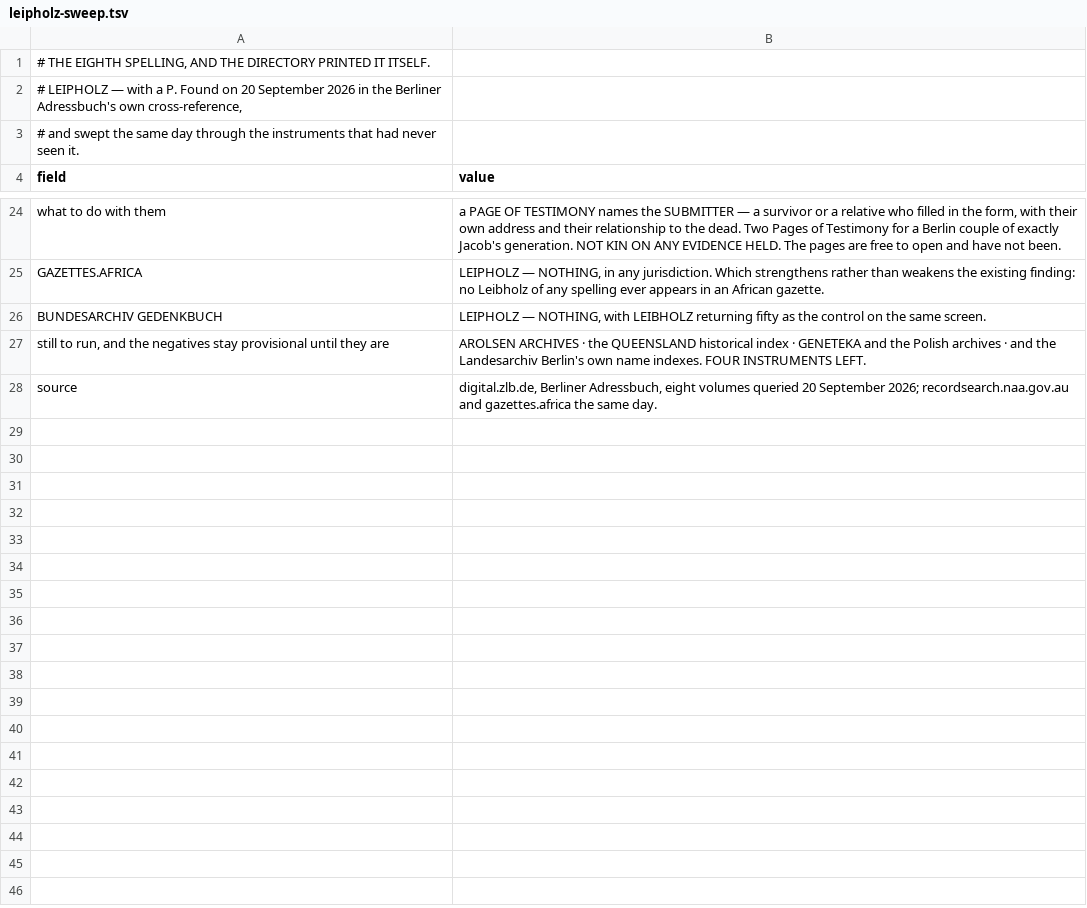
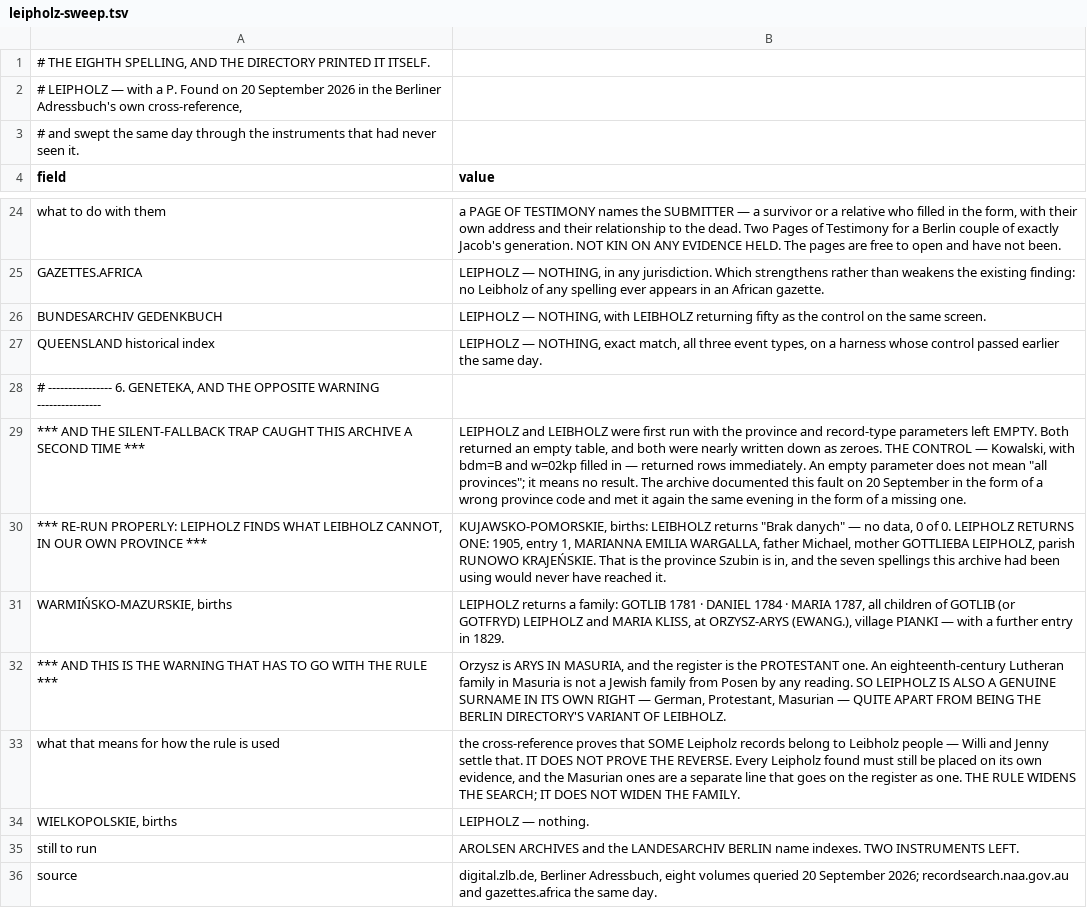
Before and after one commit to daviddef/TheLuwinski, a TSV file: data/leipholz-sweep.tsv, drawn as a sheet; only a part is shown, gaps mark what is left out.

```diff
--- a/data/leipholz-sweep.tsv
+++ b/data/leipholz-sweep.tsv
@@ -26,3 +26,11 @@ GAZETTES.AFRICA	LEIPHOLZ — NOTHING, in any jurisdiction. Which strengthens rat
 BUNDESARCHIV GEDENKBUCH	LEIPHOLZ — NOTHING, with LEIBHOLZ returning fifty as the control on the same screen.
-still to run, and the negatives stay provisional until they are	AROLSEN ARCHIVES · the QUEENSLAND historical index · GENETEKA and the Polish archives · and the Landesarchiv Berlin's own name indexes. FOUR INSTRUMENTS LEFT.
+QUEENSLAND historical index	LEIPHOLZ — NOTHING, exact match, all three event types, on a harness whose control passed earlier the same day.
+# ---------------- 6. GENETEKA, AND THE OPPOSITE WARNING ----------------
+*** AND THE SILENT-FALLBACK TRAP CAUGHT THIS ARCHIVE A SECOND TIME ***	LEIPHOLZ and LEIBHOLZ were first run with the province and record-type parameters left EMPTY. Both returned an empty table, and both were nearly written down as zeroes. THE CONTROL — Kowalski, with bdm=B and w=02kp filled in — returned rows immediately. An empty parameter does not mean "all provinces"; it means no result. The archive documented this fault on 20 September in the form of a wrong province code and met it again the same evening in the form of a missing one.
+*** RE-RUN PROPERLY: LEIPHOLZ FINDS WHAT LEIBHOLZ CANNOT, IN OUR OWN PROVINCE ***	KUJAWSKO-POMORSKIE, births: LEIBHOLZ returns "Brak danych" — no data, 0 of 0. LEIPHOLZ RETURNS ONE: 1905, entry 1, MARIANNA EMILIA WARGALLA, father Michael, mother GOTTLIEBA LEIPHOLZ, parish RUNOWO KRAJEŃSKIE. That is the province Szubin is in, and the seven spellings this archive had been using would never have reached it.
+WARMIŃSKO-MAZURSKIE, births	LEIPHOLZ returns a family: GOTLIB 1781 · DANIEL 1784 · MARIA 1787, all children of GOTLIB (or GOTFRYD) LEIPHOLZ and MARIA KLISS, at ORZYSZ-ARYS (EWANG.), village PIANKI — with a further entry in 1829.
+*** AND THIS IS THE WARNING THAT HAS TO GO WITH THE RULE ***	Orzysz is ARYS IN MASURIA, and the register is the PROTESTANT one. An eighteenth-century Lutheran family in Masuria is not a Jewish family from Posen by any reading. SO LEIPHOLZ IS ALSO A GENUINE SURNAME IN ITS OWN RIGHT — German, Protestant, Masurian — QUITE APART FROM BEING THE BERLIN DIRECTORY'S VARIANT OF LEIBHOLZ.
+what that means for how the rule is used	the cross-reference proves that SOME Leipholz records belong to Leibholz people — Willi and Jenny settle that. IT DOES NOT PROVE THE REVERSE. Every Leipholz found must still be placed on its own evidence, and the Masurian ones are a separate line that goes on the register as one. THE RULE WIDENS THE SEARCH; IT DOES NOT WIDEN THE FAMILY.
+WIELKOPOLSKIE, births	LEIPHOLZ — nothing.
+still to run	AROLSEN ARCHIVES and the LANDESARCHIV BERLIN name indexes. TWO INSTRUMENTS LEFT.
 source	digital.zlb.de, Berliner Adressbuch, eight volumes queried 20 September 2026; recordsearch.naa.gov.au and gazettes.africa the same day.
```
Also changed, not shown: 5 other files.
